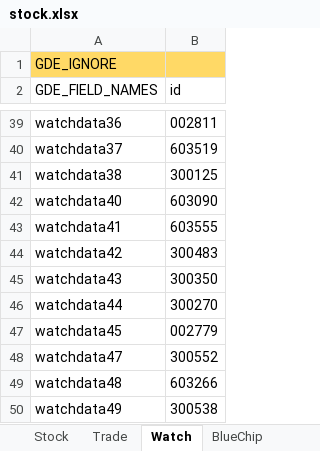
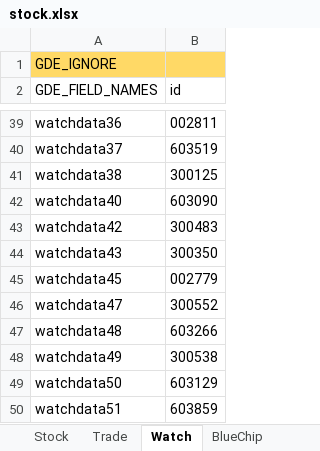
Before and after one commit to zsdarkblue/TradeStation_ContinuousTrade, an Excel workbook: stock.xlsx, sheet Watch, drawn as a sheet; only a part is shown, gaps mark what is left out; the shorter side is filled out with more unchanged rows; values as stored, in another font and other column widths than the file's, no borders; the diff names each change by its address in the sheet, - before the commit and + after, or states it on an @@ line.

```diff
--- a/stock.xlsx (sheet Watch)
+++ b/stock.xlsx (sheet Watch)
-row 43: watchdata41 | 603555
-row 46: watchdata44 | 300270
```
Also changed, not shown: sheet Trade.
